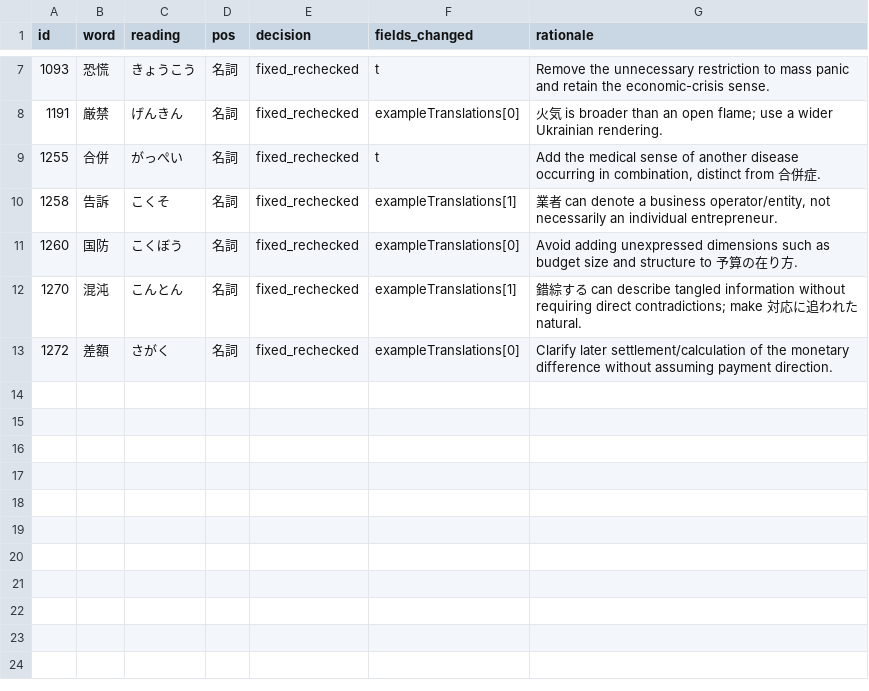
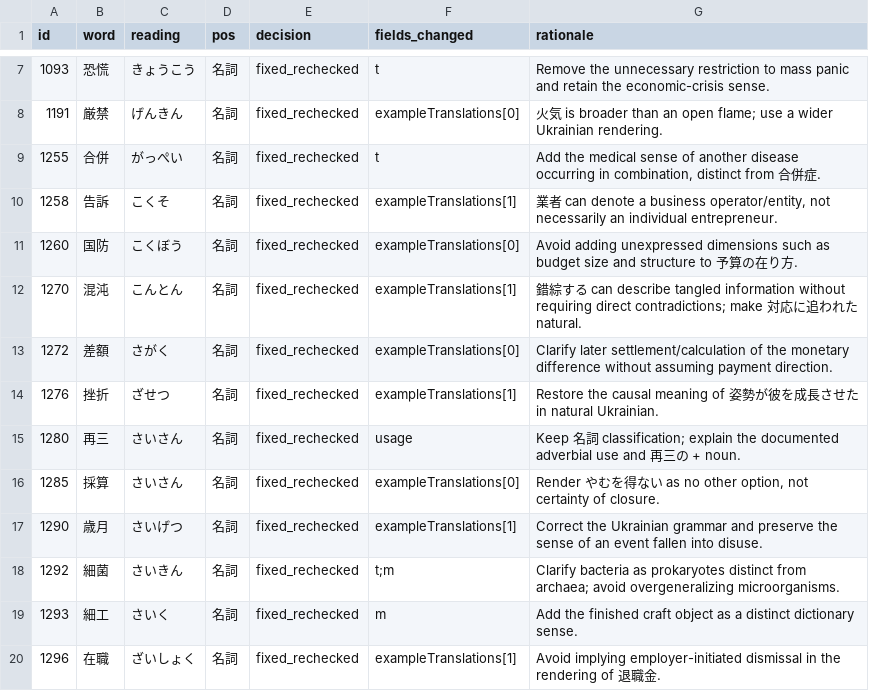
Before and after one commit to tereshchenkopavlo-gif/JLPT-N1, a TSV file: completion/v215-acceptance.tsv, drawn as a sheet; only a part is shown, gaps mark what is left out.

Commit message:
Complete v215 acceptance register for 19 cards

```diff
--- a/completion/v215-acceptance.tsv
+++ b/completion/v215-acceptance.tsv
@@ -13 +13,8 @@ id	word	reading	pos	decision	fields_changed	rationale
 1272	差額	さがく	名詞	fixed_rechecked	exampleTranslations[0]	Clarify later settlement/calculation of the monetary difference without assuming payment direction.
+1276	挫折	ざせつ	名詞	fixed_rechecked	exampleTranslations[1]	Restore the causal meaning of 姿勢が彼を成長させた in natural Ukrainian.
+1280	再三	さいさん	名詞	fixed_rechecked	usage	Keep 名詞 classification; explain the documented adverbial use and 再三の + noun.
+1285	採算	さいさん	名詞	fixed_rechecked	exampleTranslations[0]	Render やむを得ない as no other option, not certainty of closure.
+1290	歳月	さいげつ	名詞	fixed_rechecked	exampleTranslations[1]	Correct the Ukrainian grammar and preserve the sense of an event fallen into disuse.
+1292	細菌	さいきん	名詞	fixed_rechecked	t;m	Clarify bacteria as prokaryotes distinct from archaea; avoid overgeneralizing microorganisms.
+1293	細工	さいく	名詞	fixed_rechecked	m	Add the finished craft object as a distinct dictionary sense.
+1296	在職	ざいしょく	名詞	fixed_rechecked	exampleTranslations[1]	Avoid implying employer-initiated dismissal in the rendering of 退職金.
```
